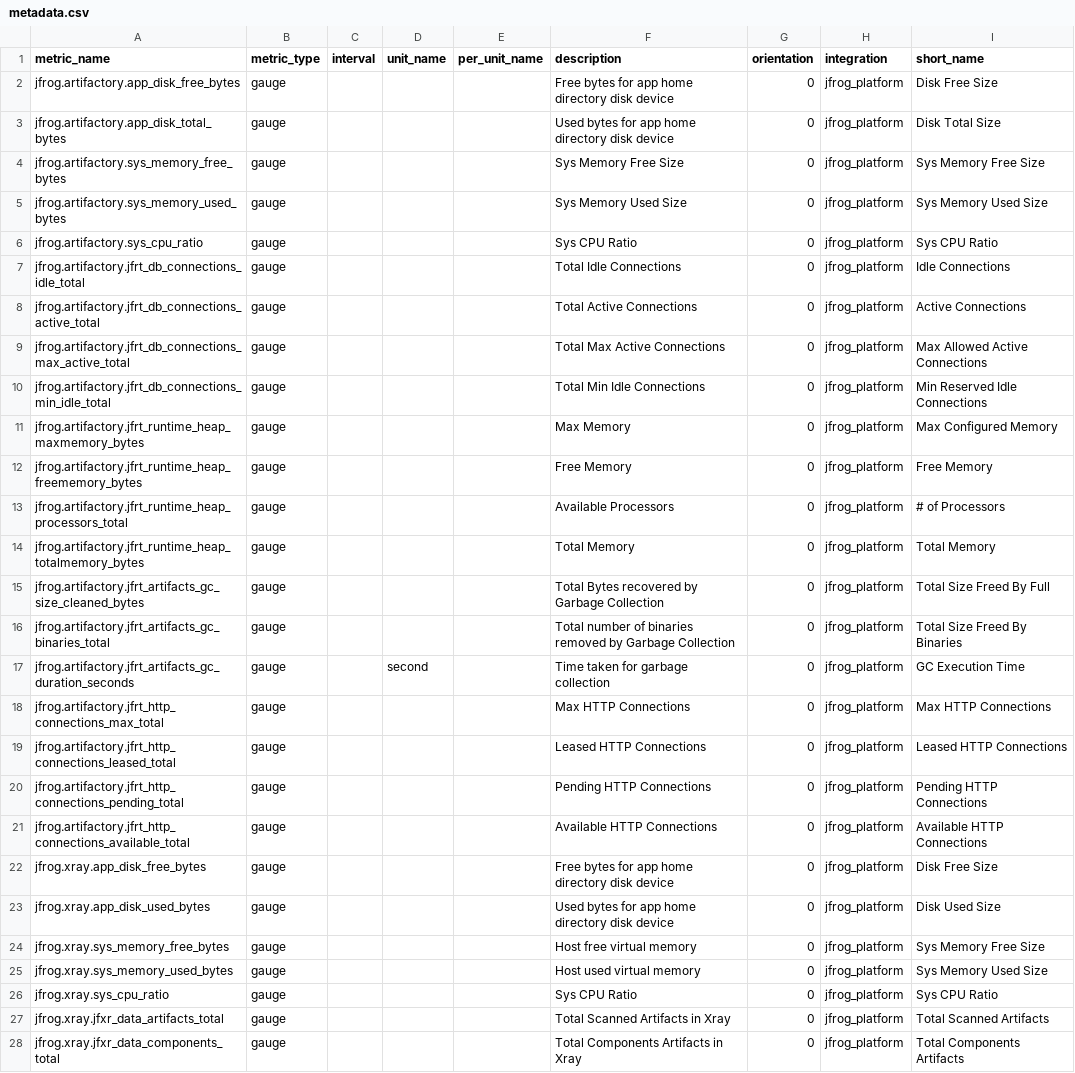
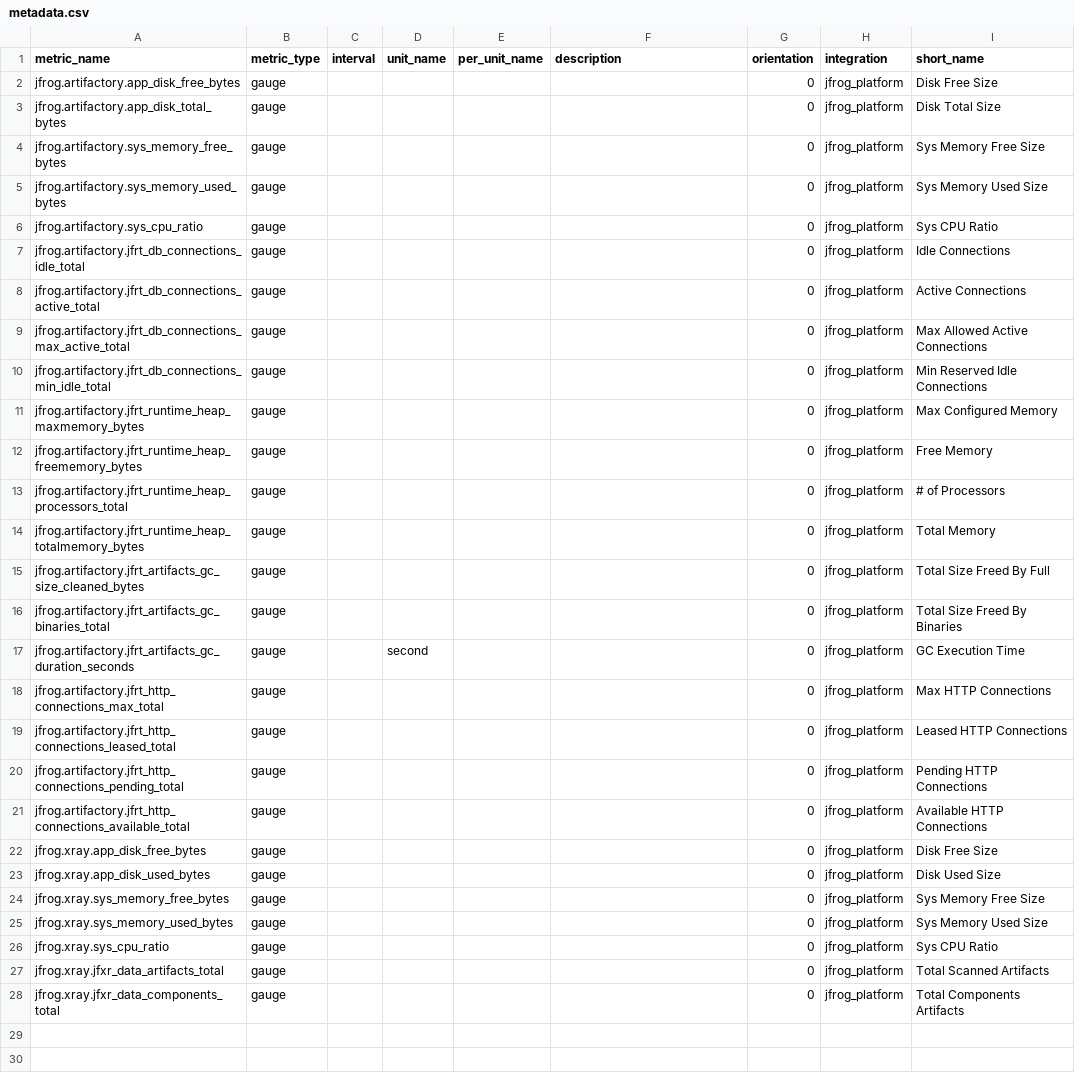
Before and after one commit to DataDog/integrations-extras, a CSV file: jfrog_platform/metadata.csv, drawn as a sheet.

Commit message:
Revert "added xray integration"

```diff
--- a/jfrog_platform/metadata.csv
+++ b/jfrog_platform/metadata.csv
@@ -1,28 +1,28 @@
 metric_name,metric_type,interval,unit_name,per_unit_name,description,orientation,integration,short_name
-jfrog.artifactory.app_disk_free_bytes,gauge,,,,Free bytes for app home directory disk device,0,jfrog_platform,Disk Free Size
-jfrog.artifactory.app_disk_total_bytes,gauge,,,,Used bytes for app home directory disk device,0,jfrog_platform,Disk Total Size
-jfrog.artifactory.sys_memory_free_bytes,gauge,,,,Sys Memory Free Size,0,jfrog_platform,Sys Memory Free Size
-jfrog.artifactory.sys_memory_used_bytes,gauge,,,,Sys Memory Used Size,0,jfrog_platform,Sys Memory Used Size
-jfrog.artifactory.sys_cpu_ratio,gauge,,,,Sys CPU Ratio,0,jfrog_platform,Sys CPU Ratio
-jfrog.artifactory.jfrt_db_connections_idle_total,gauge,,,,Total Idle Connections,0,jfrog_platform,Idle Connections
-jfrog.artifactory.jfrt_db_connections_active_total,gauge,,,,Total Active Connections,0,jfrog_platform,Active Connections
-jfrog.artifactory.jfrt_db_connections_max_active_total,gauge,,,,Total Max Active Connections,0,jfrog_platform,Max Allowed Active Connections
-jfrog.artifactory.jfrt_db_connections_min_idle_total,gauge,,,,Total Min Idle Connections,0,jfrog_platform,Min Reserved Idle Connections
-jfrog.artifactory.jfrt_runtime_heap_maxmemory_bytes,gauge,,,,Max Memory,0,jfrog_platform,Max Configured Memory
-jfrog.artifactory.jfrt_runtime_heap_freememory_bytes,gauge,,,,Free Memory,0,jfrog_platform,Free Memory
-jfrog.artifactory.jfrt_runtime_heap_processors_total,gauge,,,,Available Processors,0,jfrog_platform,# of Processors
-jfrog.artifactory.jfrt_runtime_heap_totalmemory_bytes,gauge,,,,Total Memory,0,jfrog_platform,Total Memory
-jfrog.artifactory.jfrt_artifacts_gc_size_cleaned_bytes,gauge,,,,Total Bytes recovered by Garbage Collection,0,jfrog_platform,Total Size Freed By Full
-jfrog.artifactory.jfrt_artifacts_gc_binaries_total,gauge,,,,Total number of binaries removed by Garbage Collection,0,jfrog_platform,Total Size Freed By Binaries
-jfrog.artifactory.jfrt_artifacts_gc_duration_seconds,gauge,,second,,Time taken for garbage collection,0,jfrog_platform,GC Execution Time
-jfrog.artifactory.jfrt_http_connections_max_total,gauge,,,,Max HTTP Connections,0,jfrog_platform, Max HTTP Connections
-jfrog.artifactory.jfrt_http_connections_leased_total,gauge,,,,Leased HTTP Connections,0,jfrog_platform, Leased HTTP Connections
-jfrog.artifactory.jfrt_http_connections_pending_total,gauge,,,,Pending HTTP Connections,0,jfrog_platform, Pending HTTP Connections
-jfrog.artifactory.jfrt_http_connections_available_total,gauge,,,,Available HTTP Connections,0,jfrog_platform, Available HTTP Connections
-jfrog.xray.app_disk_free_bytes,gauge,,,,Free bytes for app home directory disk device,0,jfrog_platform,Disk Free Size
-jfrog.xray.app_disk_used_bytes,gauge,,,,Used bytes for app home directory disk device,0,jfrog_platform,Disk Used Size
-jfrog.xray.sys_memory_free_bytes,gauge,,,,Host free virtual memory,0,jfrog_platform,Sys Memory Free Size
-jfrog.xray.sys_memory_used_bytes,gauge,,,,Host used virtual memory,0,jfrog_platform,Sys Memory Used Size
-jfrog.xray.sys_cpu_ratio,gauge,,,,Sys CPU Ratio,0,jfrog_platform,Sys CPU Ratio
-jfrog.xray.jfxr_data_artifacts_total,gauge,,,,Total Scanned Artifacts in Xray,0,jfrog_platform,Total Scanned Artifacts
-jfrog.xray.jfxr_data_components_total,gauge,,,,Total Components Artifacts in Xray,0,jfrog_platform,Total Components Artifacts
+jfrog.artifactory.app_disk_free_bytes,gauge,,,,,0,jfrog_platform,Disk Free Size
+jfrog.artifactory.app_disk_total_bytes,gauge,,,,,0,jfrog_platform,Disk Total Size
+jfrog.artifactory.sys_memory_free_bytes,gauge,,,,,0,jfrog_platform,Sys Memory Free Size
+jfrog.artifactory.sys_memory_used_bytes,gauge,,,,,0,jfrog_platform,Sys Memory Used Size
+jfrog.artifactory.sys_cpu_ratio,gauge,,,,,0,jfrog_platform,Sys CPU Ratio
+jfrog.artifactory.jfrt_db_connections_idle_total,gauge,,,,,0,jfrog_platform,Idle Connections
+jfrog.artifactory.jfrt_db_connections_active_total,gauge,,,,,0,jfrog_platform,Active Connections
+jfrog.artifactory.jfrt_db_connections_max_active_total,gauge,,,,,0,jfrog_platform,Max Allowed Active Connections
+jfrog.artifactory.jfrt_db_connections_min_idle_total,gauge,,,,,0,jfrog_platform,Min Reserved Idle Connections
+jfrog.artifactory.jfrt_runtime_heap_maxmemory_bytes,gauge,,,,,0,jfrog_platform,Max Configured Memory
+jfrog.artifactory.jfrt_runtime_heap_freememory_bytes,gauge,,,,,0,jfrog_platform,Free Memory
+jfrog.artifactory.jfrt_runtime_heap_processors_total,gauge,,,,,0,jfrog_platform,# of Processors
+jfrog.artifactory.jfrt_runtime_heap_totalmemory_bytes,gauge,,,,,0,jfrog_platform,Total Memory
+jfrog.artifactory.jfrt_artifacts_gc_size_cleaned_bytes,gauge,,,,,0,jfrog_platform,Total Size Freed By Full
+jfrog.artifactory.jfrt_artifacts_gc_binaries_total,gauge,,,,,0,jfrog_platform,Total Size Freed By Binaries
+jfrog.artifactory.jfrt_artifacts_gc_duration_seconds,gauge,,second,,,0,jfrog_platform,GC Execution Time
+jfrog.artifactory.jfrt_http_connections_max_total,gauge,,,,,0,jfrog_platform, Max HTTP Connections
+jfrog.artifactory.jfrt_http_connections_leased_total,gauge,,,,,0,jfrog_platform, Leased HTTP Connections
+jfrog.artifactory.jfrt_http_connections_pending_total,gauge,,,,,0,jfrog_platform, Pending HTTP Connections
+jfrog.artifactory.jfrt_http_connections_available_total,gauge,,,,,0,jfrog_platform, Available HTTP Connections
+jfrog.xray.app_disk_free_bytes,gauge,,,,,0,jfrog_platform,Disk Free Size
+jfrog.xray.app_disk_used_bytes,gauge,,,,,0,jfrog_platform,Disk Used Size
+jfrog.xray.sys_memory_free_bytes,gauge,,,,,0,jfrog_platform,Sys Memory Free Size
+jfrog.xray.sys_memory_used_bytes,gauge,,,,,0,jfrog_platform,Sys Memory Used Size
+jfrog.xray.sys_cpu_ratio,gauge,,,,,0,jfrog_platform,Sys CPU Ratio
+jfrog.xray.jfxr_data_artifacts_total,gauge,,,,,0,jfrog_platform,Total Scanned Artifacts
+jfrog.xray.jfxr_data_components_total,gauge,,,,,0,jfrog_platform,Total Components Artifacts
```
Also changed, not shown: 8 other files.
